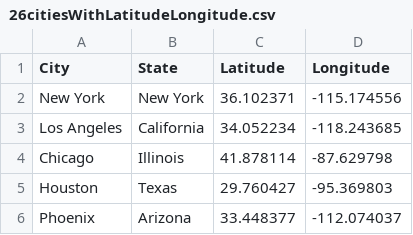
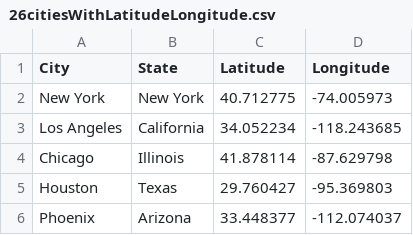
Before and after one commit to mddengo/data-viz-final, a CSV file: 26citiesWithLatitudeLongitude.csv, drawn as a sheet; only a part is shown.

Commit message:
nyc latlong

```diff
--- a/26citiesWithLatitudeLongitude.csv
+++ b/26citiesWithLatitudeLongitude.csv
@@ -1,3 +1,3 @@
 City,State,Latitude,Longitude
-New York, New York,36.102371,-115.174556
+New York, New York,40.712775,-74.005973
 Los Angeles, California,34.052234,-118.243685
```
